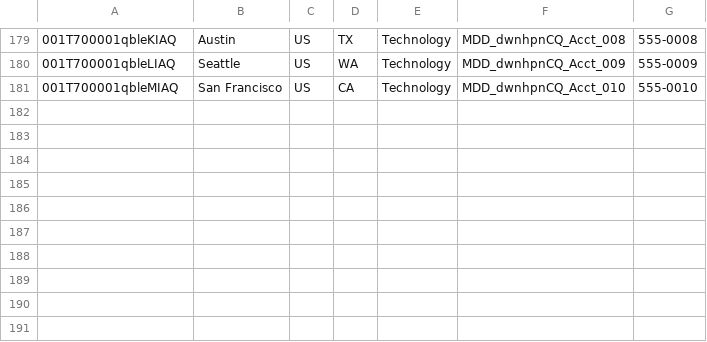
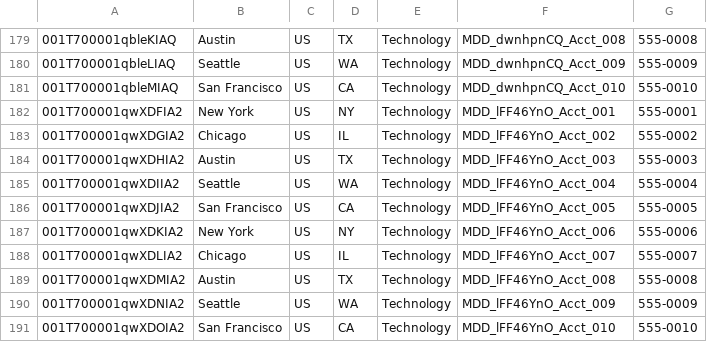
Before and after one commit to saalibilli/GHTestRepoLarge03, a CSV file: dataset/account.csv, drawn as a sheet; only a part is shown, gaps mark what is left out; the diff names each change by its address in the sheet, - before the commit and + after, or states it on an @@ line.

```diff
--- a/dataset/account.csv
+++ b/dataset/account.csv
+row 182: 001T700001qwXDFIA2 | New York | US | NY | Technology | MDD_lFF46YnO_Acct_001 | 555-0001
+row 183: 001T700001qwXDGIA2 | Chicago | US | IL | Technology | MDD_lFF46YnO_Acct_002 | 555-0002
+row 184: 001T700001qwXDHIA2 | Austin | US | TX | Technology | MDD_lFF46YnO_Acct_003 | 555-0003
+row 185: 001T700001qwXDIIA2 | Seattle | US | WA | Technology | MDD_lFF46YnO_Acct_004 | 555-0004
+row 186: 001T700001qwXDJIA2 | San Francisco | US | CA | Technology | MDD_lFF46YnO_Acct_005 | 555-0005
+row 187: 001T700001qwXDKIA2 | New York | US | NY | Technology | MDD_lFF46YnO_Acct_006 | 555-0006
+row 188: 001T700001qwXDLIA2 | Chicago | US | IL | Technology | MDD_lFF46YnO_Acct_007 | 555-0007
+row 189: 001T700001qwXDMIA2 | Austin | US | TX | Technology | MDD_lFF46YnO_Acct_008 | 555-0008
+row 190: 001T700001qwXDNIA2 | Seattle | US | WA | Technology | MDD_lFF46YnO_Acct_009 | 555-0009
+row 191: 001T700001qwXDOIA2 | San Francisco | US | CA | Technology | MDD_lFF46YnO_Acct_010 | 555-0010
```
Also changed, not shown: dataset/contact.csv, dataset/opportunity.csv, 41 other files.
